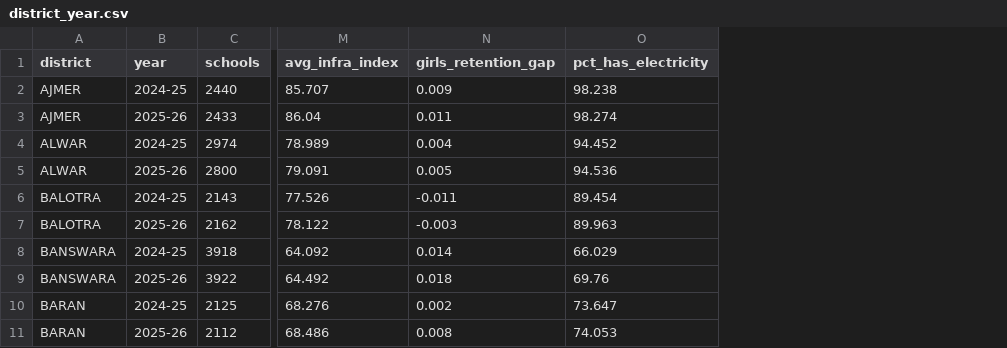
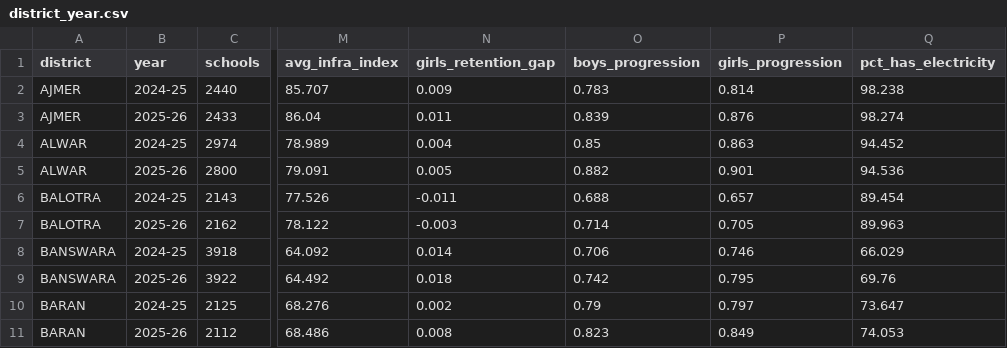
Before and after one commit to adi13apr/Rajasthan-Udise-Insights, a CSV file: data/processed/district_year.csv, drawn as a sheet; only a part is shown, gaps mark what is left out; the diff names each change by its address in the sheet, - before the commit and + after, or states it on an @@ line.

```diff
--- a/data/processed/district_year.csv
+++ b/data/processed/district_year.csv
+column O (boys_progression), rows 2-11: 0.783 | 0.839 | 0.85 | 0.882 | 0.688 | 0.714 | 0.706 | 0.742 | 0.79 | 0.823
+column P (girls_progression), rows 2-11: 0.814 | 0.876 | 0.863 | 0.901 | 0.657 | 0.705 | 0.746 | 0.795 | 0.797 | 0.849
```
Also changed, not shown: data/processed/district_year_by_management.csv, 10 other files.
